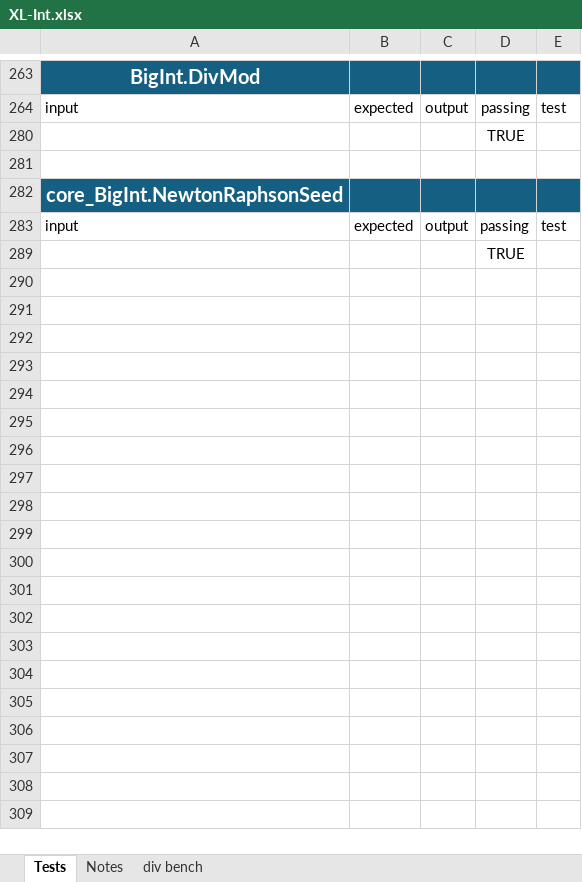
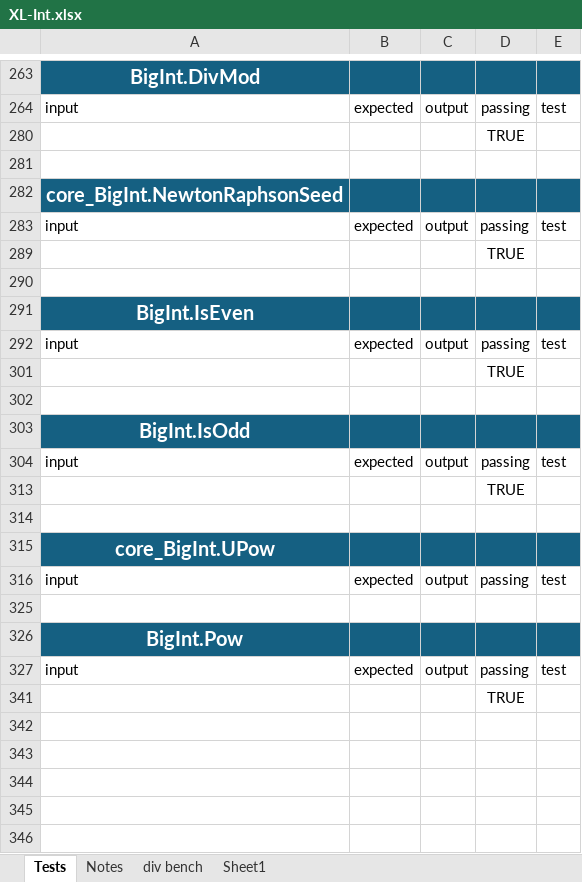
Before and after one commit to Foolminate/Excel-BigInt, an Excel workbook: XL-Int.xlsx, sheet Tests, drawn as a sheet; only a part is shown, gaps mark what is left out; values as stored, in another font and other column widths than the file's, no borders; conditional formats and table styles not drawn; the diff covers the shown part only; the diff names each change by its address in the sheet, - before the commit and + after, or states it on an @@ line.

```diff
--- a/XL-Int.xlsx (sheet Tests)
+++ b/XL-Int.xlsx (sheet Tests)
+sheet tab: Sheet1
+row 290: (empty)
+row 291: BigInt.IsEven
+row 292: input | expected | output | passing | test
+row 301:  |  |  | TRUE
+row 302: (empty)
+row 303: BigInt.IsOdd
+row 304: input | expected | output | passing | test
+row 313:  |  |  | TRUE
+row 314: (empty)
+row 315: core_BigInt.UPow
+row 316: input | expected | output | passing | test
+row 325: (empty)
+row 326: BigInt.Pow
+row 327: input | expected | output | passing | test
+row 341:  |  |  | TRUE
+row 342: (empty)
+row 343: (empty)
+row 344: (empty)
+row 345: (empty)
+row 346: (empty)
```
Also changed, not shown: 19 added rows and 3 edited cells elsewhere in this sheet, hidden cells, charts or pictures, 1 other file.
